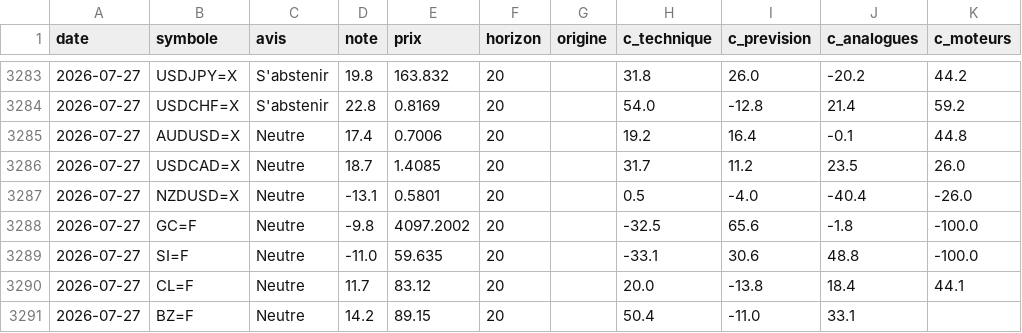
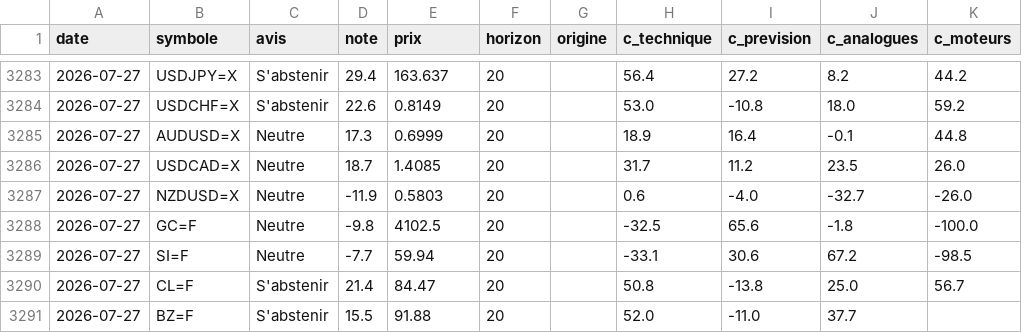
Before and after one commit to David-GNLF/marketlab, a CSV file: data_local/journal_decisions.csv, drawn as a sheet; only a part is shown, gaps mark what is left out; the diff covers the shown part only; the diff names each change by its address in the sheet, - before the commit and + after, or states it on an @@ line.

```diff
--- a/data_local/journal_decisions.csv
+++ b/data_local/journal_decisions.csv
-D3283 (note): 19.8
+D3283 (note): 29.4
-E3283 (prix): 163.832
+E3283 (prix): 163.637
-H3283 (c_technique): 31.8
+H3283 (c_technique): 56.4
-I3283 (c_prevision): 26.0
+I3283 (c_prevision): 27.2
-J3283 (c_analogues): -20.2
+J3283 (c_analogues): 8.2
-D3284 (note): 22.8
+D3284 (note): 22.6
-E3284 (prix): 0.8169
+E3284 (prix): 0.8149
-H3284 (c_technique): 54.0
+H3284 (c_technique): 53.0
-I3284 (c_prevision): -12.8
+I3284 (c_prevision): -10.8
-J3284 (c_analogues): 21.4
+J3284 (c_analogues): 18.0
-D3285 (note): 17.4
+D3285 (note): 17.3
-E3285 (prix): 0.7006
+E3285 (prix): 0.6999
-H3285 (c_technique): 19.2
+H3285 (c_technique): 18.9
-D3287 (note): -13.1
+D3287 (note): -11.9
-E3287 (prix): 0.5801
+E3287 (prix): 0.5803
-H3287 (c_technique): 0.5
+H3287 (c_technique): 0.6
-J3287 (c_analogues): -40.4
+J3287 (c_analogues): -32.7
-E3288 (prix): 4097.2002
+E3288 (prix): 4102.5
-D3289 (note): -11.0
+D3289 (note): -7.7
-E3289 (prix): 59.635
+E3289 (prix): 59.94
-J3289 (c_analogues): 48.8
+J3289 (c_analogues): 67.2
-K3289 (c_moteurs): -100.0
+K3289 (c_moteurs): -98.5
-C3290:C3291 (avis): Neutre
+C3290:C3291 (avis): S'abstenir
-D3290 (note): 11.7
+D3290 (note): 21.4
-E3290 (prix): 83.12
+E3290 (prix): 84.47
-H3290 (c_technique): 20.0
+H3290 (c_technique): 50.8
-J3290 (c_analogues): 18.4
+J3290 (c_analogues): 25.0
-K3290 (c_moteurs): 44.1
+K3290 (c_moteurs): 56.7
-D3291 (note): 14.2
+D3291 (note): 15.5
-E3291 (prix): 89.15
+E3291 (prix): 91.88
-H3291 (c_technique): 50.4
+H3291 (c_technique): 52.0
-J3291 (c_analogues): 33.1
+J3291 (c_analogues): 37.7
```
Also changed, not shown: 92 edited cells elsewhere in this file, 1 other file.
